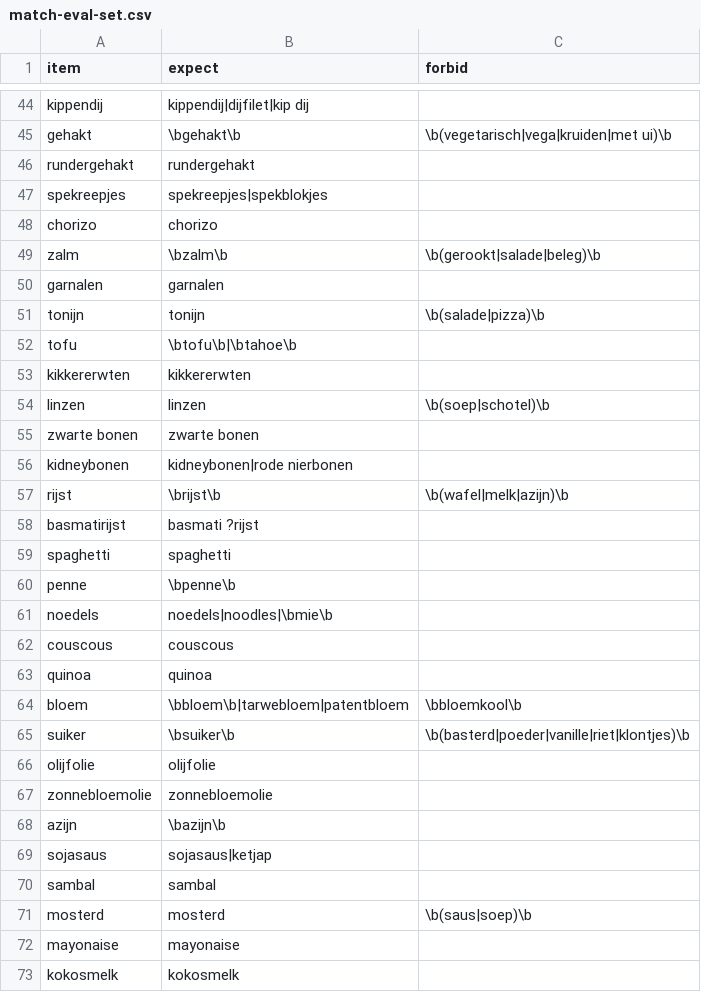
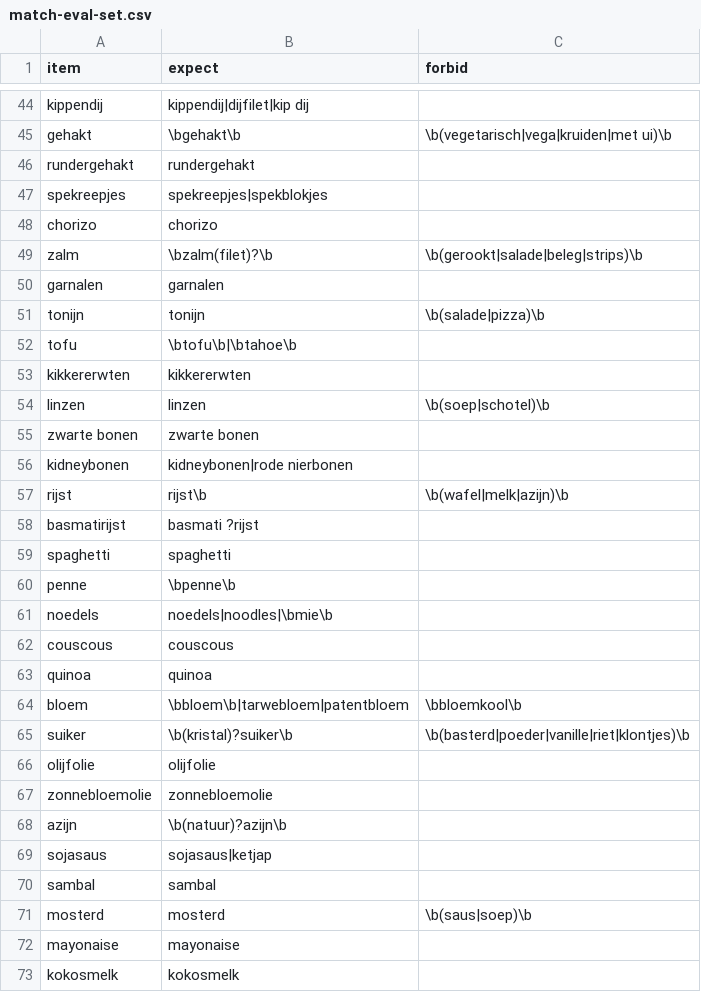
Before and after one commit to MouradLagsir199/Prakkie, a CSV file: scripts/match-eval-set.csv, drawn as a sheet; only a part is shown, gaps mark what is left out.

```diff
--- a/scripts/match-eval-set.csv
+++ b/scripts/match-eval-set.csv
@@ -48,3 +48,3 @@ spekreepjes,spekreepjes|spekblokjes,
 chorizo,chorizo,
-zalm,\bzalm\b,\b(gerookt|salade|beleg)\b
+zalm,\bzalm(filet)?\b,\b(gerookt|salade|beleg|strips)\b
 garnalen,garnalen,
@@ -56,3 +56,3 @@ zwarte bonen,zwarte bonen,
 kidneybonen,kidneybonen|rode nierbonen,
-rijst,\brijst\b,\b(wafel|melk|azijn)\b
+rijst,rijst\b,\b(wafel|melk|azijn)\b
 basmatirijst,basmati ?rijst,
@@ -64,6 +64,6 @@ quinoa,quinoa,
 bloem,\bbloem\b|tarwebloem|patentbloem,\bbloemkool\b
-suiker,\bsuiker\b,\b(basterd|poeder|vanille|riet|klontjes)\b
+suiker,\b(kristal)?suiker\b,\b(basterd|poeder|vanille|riet|klontjes)\b
 olijfolie,olijfolie,
 zonnebloemolie,zonnebloemolie,
-azijn,\bazijn\b,
+azijn,\b(natuur)?azijn\b,
 sojasaus,sojasaus|ketjap,
```
Also changed, not shown: 28 other files.
